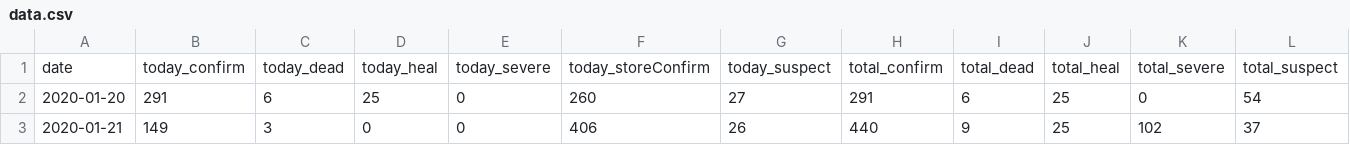
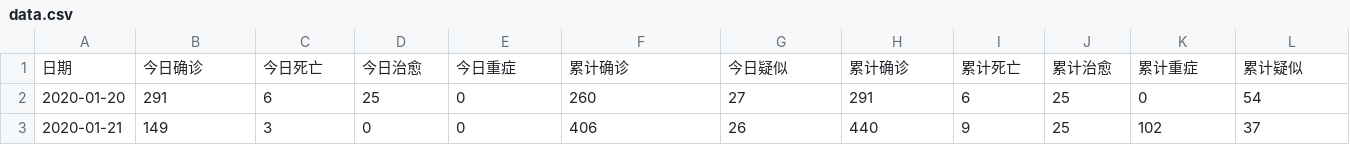
Before and after one commit to luotianqi777/Paper, a CSV file: Output/data.csv, drawn as a sheet; only a part is shown; removed rows and columns are numbered as before the commit, all else as after; the diff names each change by its address in the sheet, - before the commit and + after, or states it on an @@ line.

```diff
--- a/Output/data.csv
+++ b/Output/data.csv
-row 1: date | today_confirm | today_dead | today_heal | today_severe | today_storeConfirm | today_suspect | total_confirm | total_dead | total_heal | total_severe | total_suspect
+row 1: 日期 | 今日确诊 | 今日死亡 | 今日治愈 | 今日重症 | 累计确诊 | 今日疑似 | 累计确诊 | 累计死亡 | 累计治愈 | 累计重症 | 累计疑似
```
Also changed, not shown: 10 other files.
